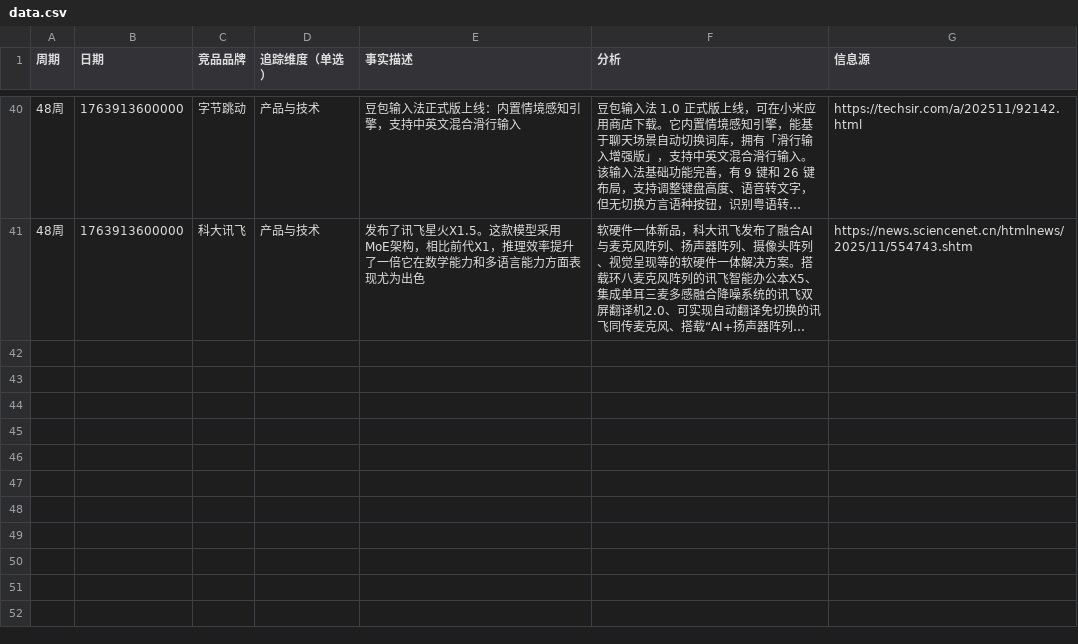
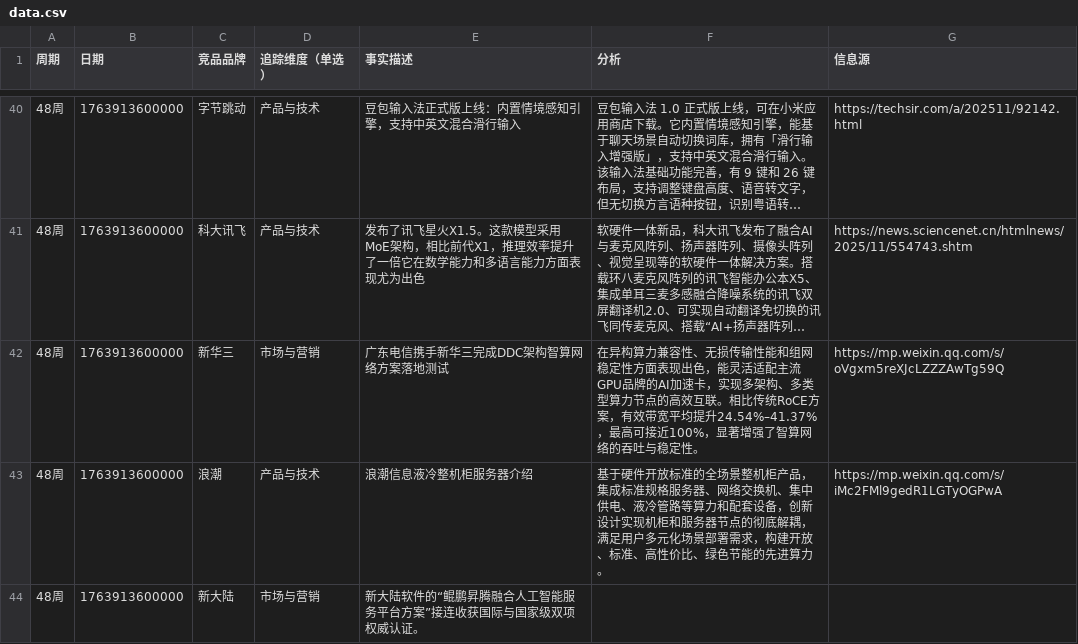
Before and after one commit to Hawkinsstone/odin, a CSV file: data.csv, drawn as a sheet; only a part is shown, gaps mark what is left out; long unchanged cells end in …; the diff names each change by its address in the sheet, - before the commit and + after, or states it on an @@ line.

```diff
--- a/data.csv
+++ b/data.csv
+row 42: 48周 | 1763913600000 | 新华三 | 市场与营销 | 广东电信携手新华三完成DDC架构智算网络方案落地测试 | 在异构算力兼容性、无损传输性能和组网稳定性方面表现出色，能灵活适配主流GPU品牌的AI加速卡，实现多架构、多类型算力节点的高效互联。相比传统RoCE方案，有效带宽平均提升24.54%–41.37%，最高可接近100%，显著增强了智算网络的吞吐与稳定性。 | https://mp.weixin.qq.com/s/oVgxm5reXJcLZZZAwTg59Q
+row 43: 48周 | 1763913600000 | 浪潮 | 产品与技术 | 浪潮信息液冷整机柜服务器介绍 | 基于硬件开放标准的全场景整机柜产品，集成标准规格服务器、网络交换机、集中供电、液冷管路等算力和配套设备，创新设计实现机柜和服务器节点的彻底解耦，满足用户多元化场景部署需求，构建开放、标准、高性价比、绿色节能的先进算力。 | https://mp.weixin.qq.com/s/iMc2FMl9gedR1LGTyOGPwA
+row 44: 48周 | 1763913600000 | 新大陆 | 市场与营销 | 新大陆软件的“鲲鹏昇腾融合人工智能服务平台方案”接连收获国际与国家级双项权威认证。
```
